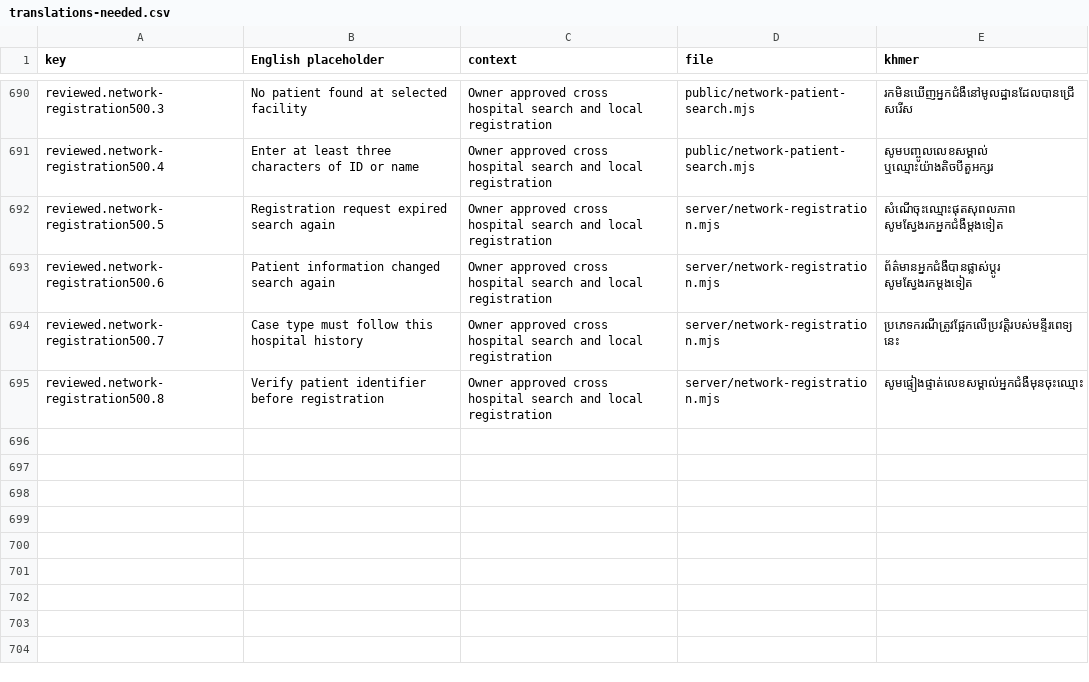
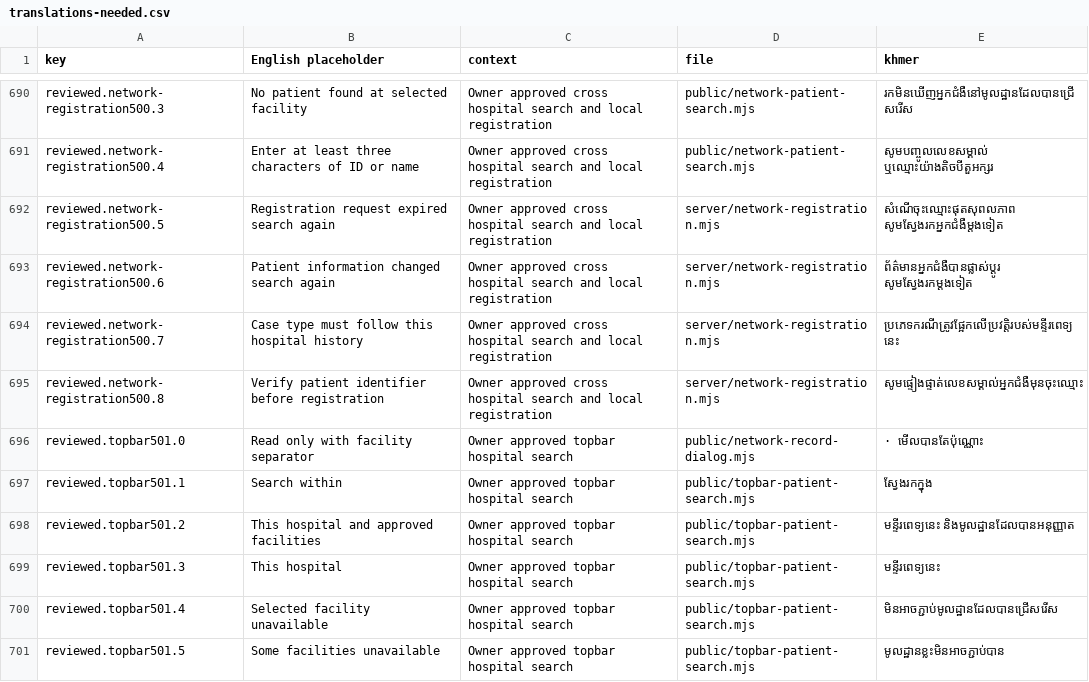
Before and after one commit to drsokhadarapiseth-cloud/borkeo-emr, a CSV file: docs/translations-needed.csv, drawn as a sheet; only a part is shown, gaps mark what is left out; the diff names each change by its address in the sheet, - before the commit and + after, or states it on an @@ line.

```diff
--- a/docs/translations-needed.csv
+++ b/docs/translations-needed.csv
+row 696: reviewed.topbar501.0 | Read only with facility separator | Owner approved topbar hospital search | public/network-record-dialog.mjs | · មើលបានតែប៉ុណ្ណោះ
+row 697: reviewed.topbar501.1 | Search within | Owner approved topbar hospital search | public/topbar-patient-search.mjs | ស្វែងរកក្នុង
+row 698: reviewed.topbar501.2 | This hospital and approved facilities | Owner approved topbar hospital search | public/topbar-patient-search.mjs | មន្ទីរពេទ្យនេះ និងមូលដ្ឋានដែលបានអនុញ្ញាត
+row 699: reviewed.topbar501.3 | This hospital | Owner approved topbar hospital search | public/topbar-patient-search.mjs | មន្ទីរពេទ្យនេះ
+row 700: reviewed.topbar501.4 | Selected facility unavailable | Owner approved topbar hospital search | public/topbar-patient-search.mjs | មិនអាចភ្ជាប់មូលដ្ឋានដែលបានជ្រើសរើស
+row 701: reviewed.topbar501.5 | Some facilities unavailable | Owner approved topbar hospital search | public/topbar-patient-search.mjs | មូលដ្ឋានខ្លះមិនអាចភ្ជាប់បាន
```
Also changed, not shown: 34 other files.
